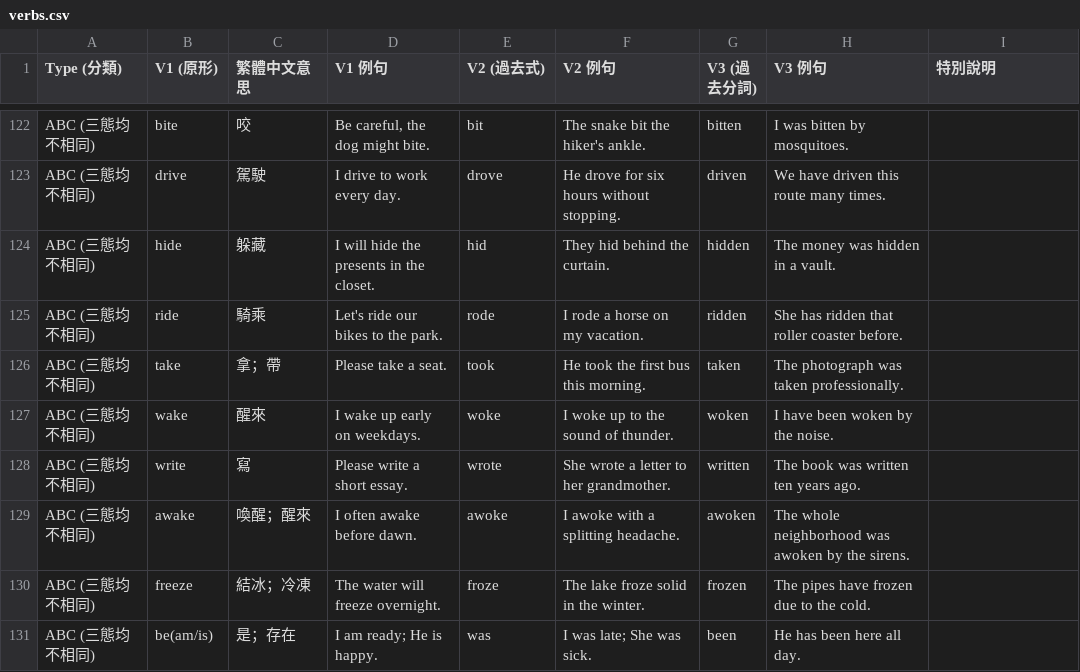
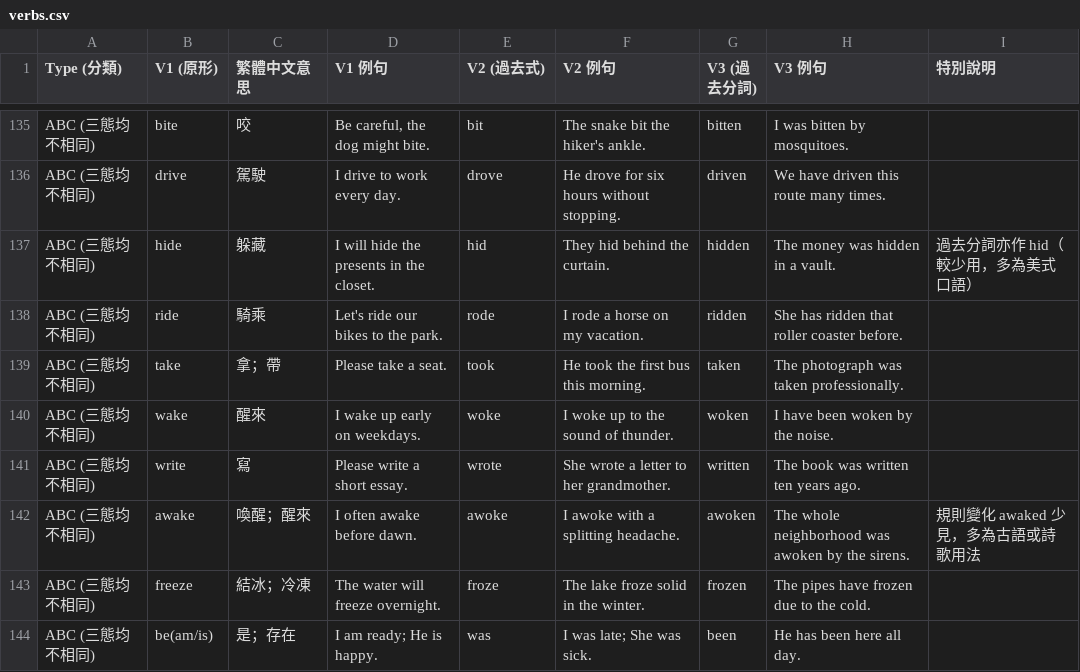
Before and after one commit to DuCJ-creator/Shirley-Grammar, a CSV file: irregular/verbs.csv, drawn as a sheet; only a part is shown, gaps mark what is left out; the diff covers the shown part only.

```diff
--- a/irregular/verbs.csv
+++ b/irregular/verbs.csv
@@ -123,3 +136,3 @@ ABC (三態均不相同),bite,咬,"Be careful, the dog might bite.",bit,The snak
 ABC (三態均不相同),drive,駕駛,I drive to work every day.,drove,He drove for six hours without stopping.,driven,We have driven this route many times.,
-ABC (三態均不相同),hide,躲藏,I will hide the presents in the closet.,hid,They hid behind the curtain.,hidden,The money was hidden in a vault.,
+ABC (三態均不相同),hide,躲藏,I will hide the presents in the closet.,hid,They hid behind the curtain.,hidden,The money was hidden in a vault.,過去分詞亦作 hid（較少用，多為美式口語）
 ABC (三態均不相同),ride,騎乘,Let's ride our bikes to the park.,rode,I rode a horse on my vacation.,ridden,She has ridden that roller coaster before.,
@@ -128,3 +141,3 @@ ABC (三態均不相同),wake,醒來,I wake up early on weekdays.,woke,I woke up
 ABC (三態均不相同),write,寫,Please write a short essay.,wrote,She wrote a letter to her grandmother.,written,The book was written ten years ago.,
-ABC (三態均不相同),awake,喚醒；醒來,I often awake before dawn.,awoke,I awoke with a splitting headache.,awoken,The whole neighborhood was awoken by the sirens.,
+ABC (三態均不相同),awake,喚醒；醒來,I often awake before dawn.,awoke,I awoke with a splitting headache.,awoken,The whole neighborhood was awoken by the sirens.,規則變化 awaked 少見，多為古語或詩歌用法
 ABC (三態均不相同),freeze,結冰；冷凍,The water will freeze overnight.,froze,The lake froze solid in the winter.,frozen,The pipes have frozen due to the cold.,
```
Also changed, not shown: 15 added rows and 3 edited cells elsewhere in this file.
